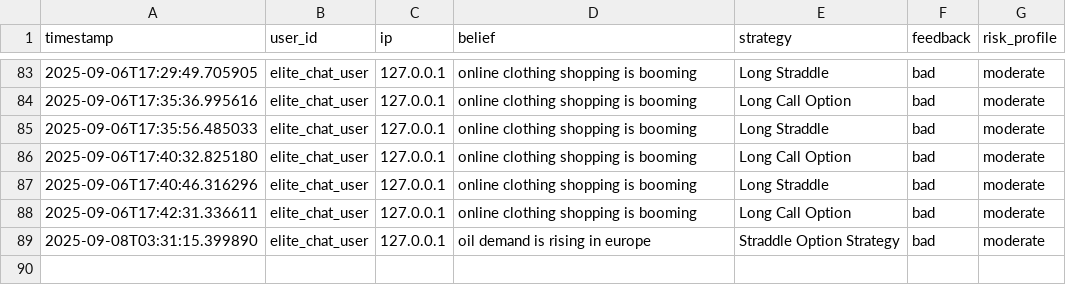
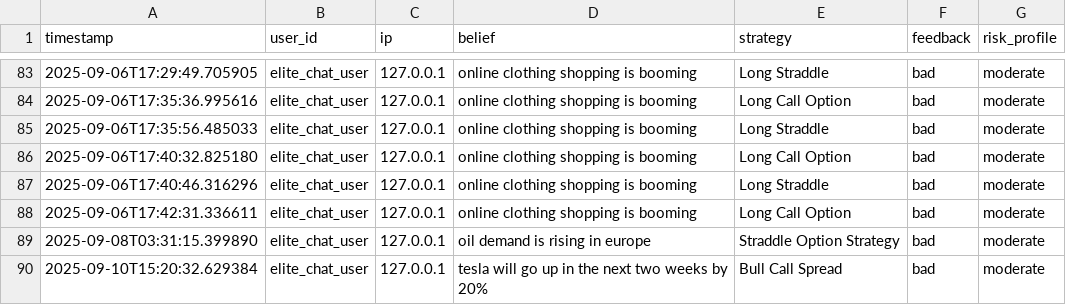
Before and after one commit to msawaged/MarketPlaygroundV3, a CSV file: backend/feedback_log.csv, drawn as a sheet; only a part is shown, gaps mark what is left out; the diff names each change by its address in the sheet, - before the commit and + after, or states it on an @@ line.

```diff
--- a/backend/feedback_log.csv
+++ b/backend/feedback_log.csv
+row 90: 2025-09-10T15:20:32.629384 | elite_chat_user | 127.0.0.1 | tesla will go up in the next two weeks by 20% | Bull Call Spread | bad | moderate
```
Also changed, not shown: backend/strategy_outcomes.csv, 4 other files.
